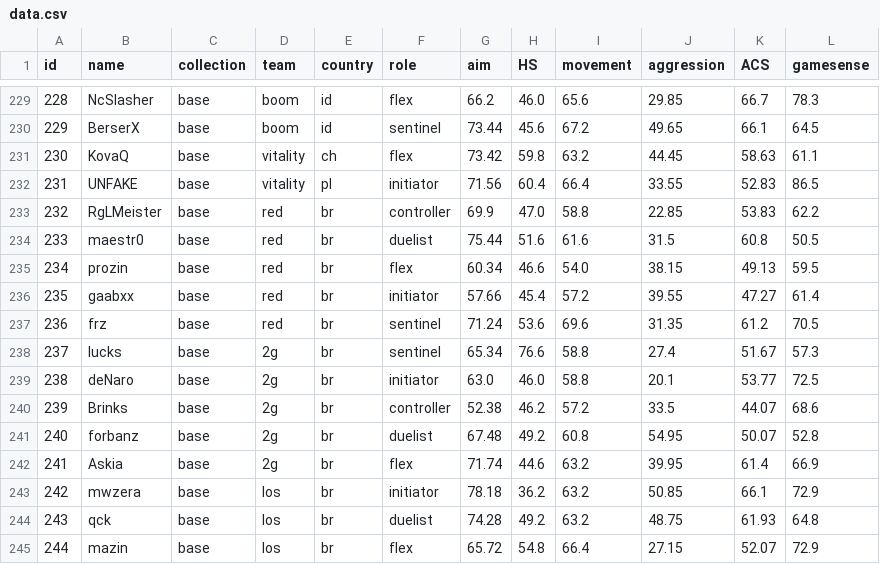
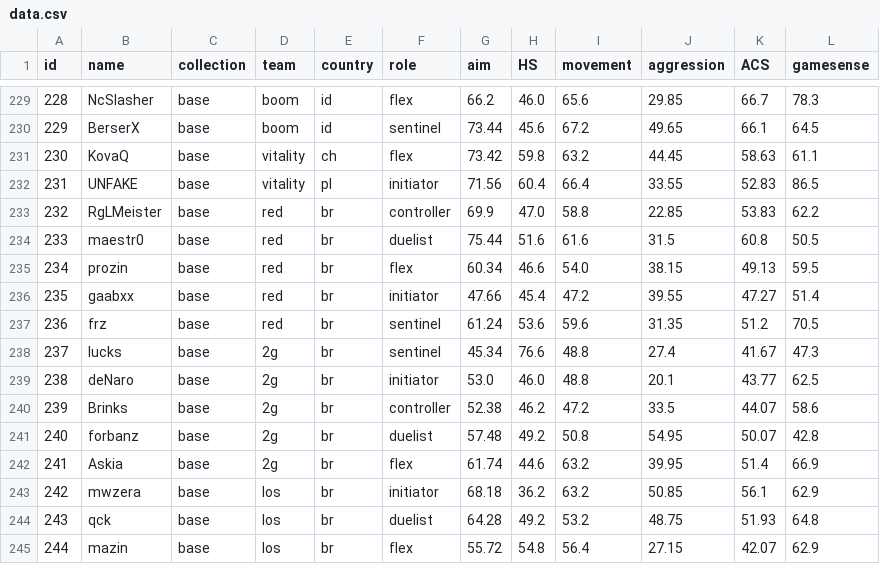
Before and after one commit to levisantosp/sabine, a CSV file: data.csv, drawn as a sheet; only a part is shown, gaps mark what is left out; the diff covers the shown part only.

Commit message:
changed stats

```diff
--- a/data.csv
+++ b/data.csv
@@ -235,11 +235,11 @@ id,name,collection,team,country,role,aim,HS,movement,aggression,ACS,gamesense
 234,prozin,base,red,br,flex,60.34,46.6,54.0,38.15,49.13,59.5
-235,gaabxx,base,red,br,initiator,57.66,45.4,57.2,39.55,47.27,61.4
-236,frz,base,red,br,sentinel,71.24,53.6,69.6,31.35,61.2,70.5
-237,lucks,base,2g,br,sentinel,65.34,76.6,58.8,27.4,51.67,57.3
-238,deNaro,base,2g,br,initiator,63.0,46.0,58.8,20.1,53.77,72.5
-239,Brinks,base,2g,br,controller,52.38,46.2,57.2,33.5,44.07,68.6
-240,forbanz,base,2g,br,duelist,67.48,49.2,60.8,54.95,50.07,52.8
-241,Askia,base,2g,br,flex,71.74,44.6,63.2,39.95,61.4,66.9
-242,mwzera,base,los,br,initiator,78.18,36.2,63.2,50.85,66.1,72.9
-243,qck,base,los,br,duelist,74.28,49.2,63.2,48.75,61.93,64.8
-244,mazin,base,los,br,flex,65.72,54.8,66.4,27.15,52.07,72.9
+235,gaabxx,base,red,br,initiator,47.66,45.4,47.2,39.55,47.27,51.4
+236,frz,base,red,br,sentinel,61.24,53.6,59.6,31.35,51.2,70.5
+237,lucks,base,2g,br,sentinel,45.34,76.6,48.8,27.4,41.67,47.3
+238,deNaro,base,2g,br,initiator,53.0,46.0,48.8,20.1,43.77,62.5
+239,Brinks,base,2g,br,controller,52.38,46.2,47.2,33.5,44.07,58.6
+240,forbanz,base,2g,br,duelist,57.48,49.2,50.8,54.95,50.07,42.8
+241,Askia,base,2g,br,flex,61.74,44.6,63.2,39.95,51.4,66.9
+242,mwzera,base,los,br,initiator,68.18,36.2,63.2,50.85,56.1,62.9
+243,qck,base,los,br,duelist,64.28,49.2,53.2,48.75,51.93,64.8
+244,mazin,base,los,br,flex,55.72,54.8,56.4,27.15,42.07,62.9
```
Also changed, not shown: 28 edited cells elsewhere in this file.
